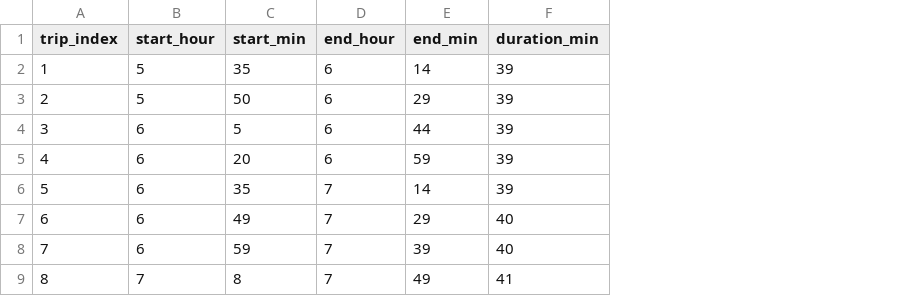
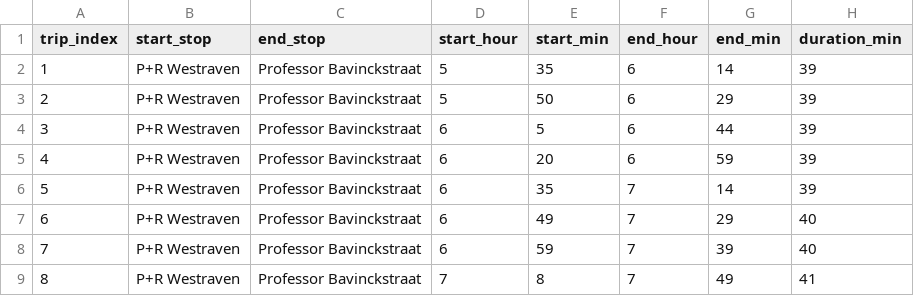
Before and after one commit to CarrotHuhh/SMCS_Project, a CSV file: data/pow_bus1to8/uov_pow_7.csv, drawn as a sheet; only a part is shown; the diff names each change by its address in the sheet, - before the commit and + after, or states it on an @@ line.

```diff
--- a/data/pow_bus1to8/uov_pow_7.csv
+++ b/data/pow_bus1to8/uov_pow_7.csv
+column B (start_stop), rows 2-9: all P+R Westraven
+column C (end_stop), rows 2-9: all Professor Bavinckstraat
```
Also changed, not shown: data/pow_bus1to8/uov_pow_1.csv, data/pow_bus1to8/uov_pow_3.csv, 20 other files.
